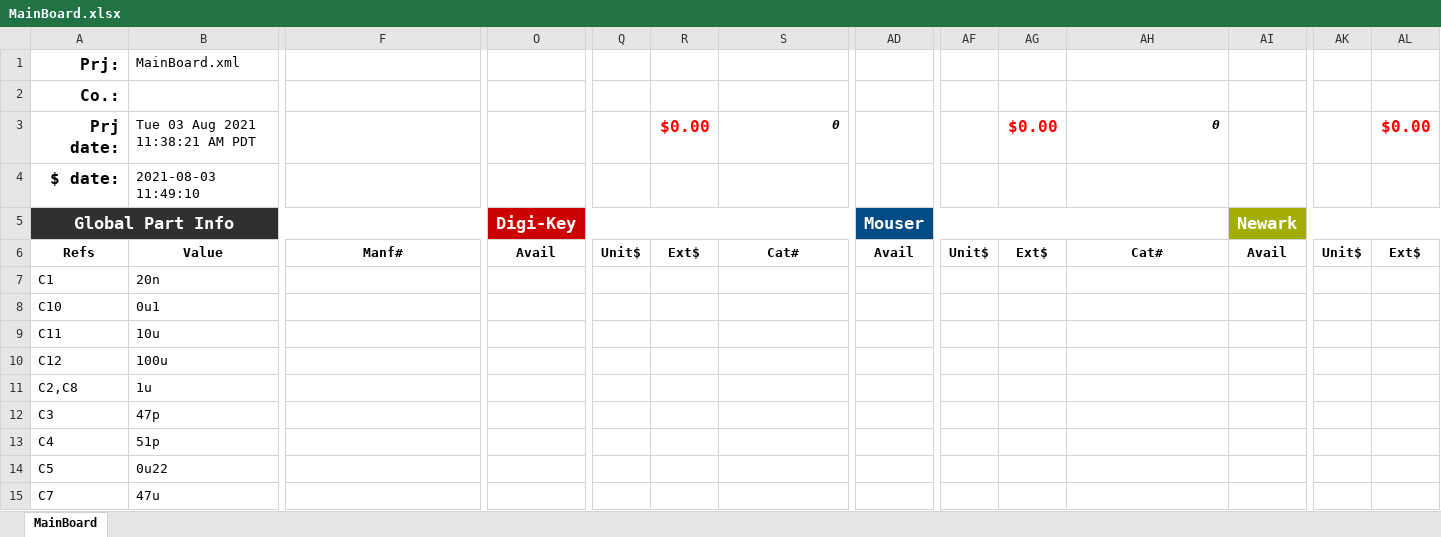
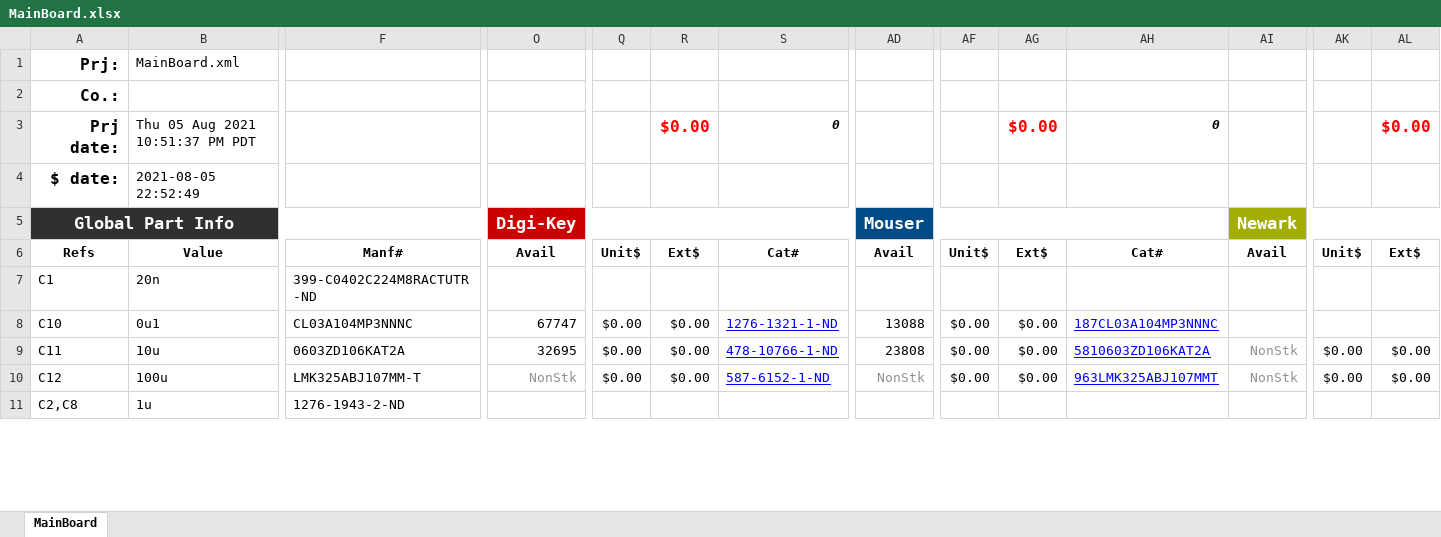
Before and after one commit to j-mcavoy/Screaming-Panda, an Excel workbook: ecad/MainBoard/MainBoard.xlsx, sheet MainBoard, drawn as a sheet; only a part is shown, gaps mark what is left out; values as stored, in another font and other column widths than the file's, no borders; conditional formats not drawn; removed rows and columns are numbered as before the commit, all else as after; rows hold the shown columns only; the diff covers the shown part only; the diff names each change by its address in the sheet, - before the commit and + after, or states it on an @@ line.

```diff
--- a/ecad/MainBoard/MainBoard.xlsx (sheet MainBoard)
+++ b/ecad/MainBoard/MainBoard.xlsx (sheet MainBoard)
-B3: Tue 03 Aug 2021 11:38:21 AM PDT
+B3: Thu 05 Aug 2021 10:51:37 PM PDT
-B4: 2021-08-03 11:49:10
+B4: 2021-08-05 22:52:49
-F7: (empty)
+F7: 399-C0402C224M8RACTUTR-ND
-F8: (empty)
+F8: CL03A104MP3NNNC
-O8: (empty)
+O8: 67747
-Q8: (empty)
+Q8: $0.00
-R8: (empty)
+R8: $0.00
-S8: (empty)
+S8: 1276-1321-1-ND
-AD8: (empty)
+AD8: 13088
-AF8: (empty)
+AF8: $0.00
-AG8: (empty)
+AG8: $0.00
-AH8: (empty)
+AH8: 187CL03A104MP3NNNC
-row 9: C11 | 10u
+row 9: C11 | 10u | 0603ZD106KAT2A | 32695 | $0.00 | $0.00 | 478-10766-1-ND | 23808 | $0.00 | $0.00 | 5810603ZD106KAT2A | NonStk | $0.00 | $0.00
-F10: (empty)
+F10: LMK325ABJ107MM-T
-O10: (empty)
+O10: NonStk
-Q10: (empty)
+Q10: $0.00
-R10: (empty)
+R10: $0.00
-S10: (empty)
+S10: 587-6152-1-ND
-AD10: (empty)
+AD10: NonStk
-AF10: (empty)
+AF10: $0.00
-AG10: (empty)
+AG10: $0.00
-AH10: (empty)
+AH10: 963LMK325ABJ107MMT
-AI10: (empty)
+AI10: NonStk
-AK10: (empty)
+AK10: $0.00
-AL10: (empty)
+AL10: $0.00
-F11: (empty)
+F11: 1276-1943-2-ND
-row 12: C3 | 47p
-row 13: C4 | 51p
-row 14: C5 | 0u22
-row 15: C7 | 47u
```
Also changed, not shown: 11 added rows, 9 removed rows and 40 edited cells elsewhere in this sheet, formulas that keep their value, 17 other files.
